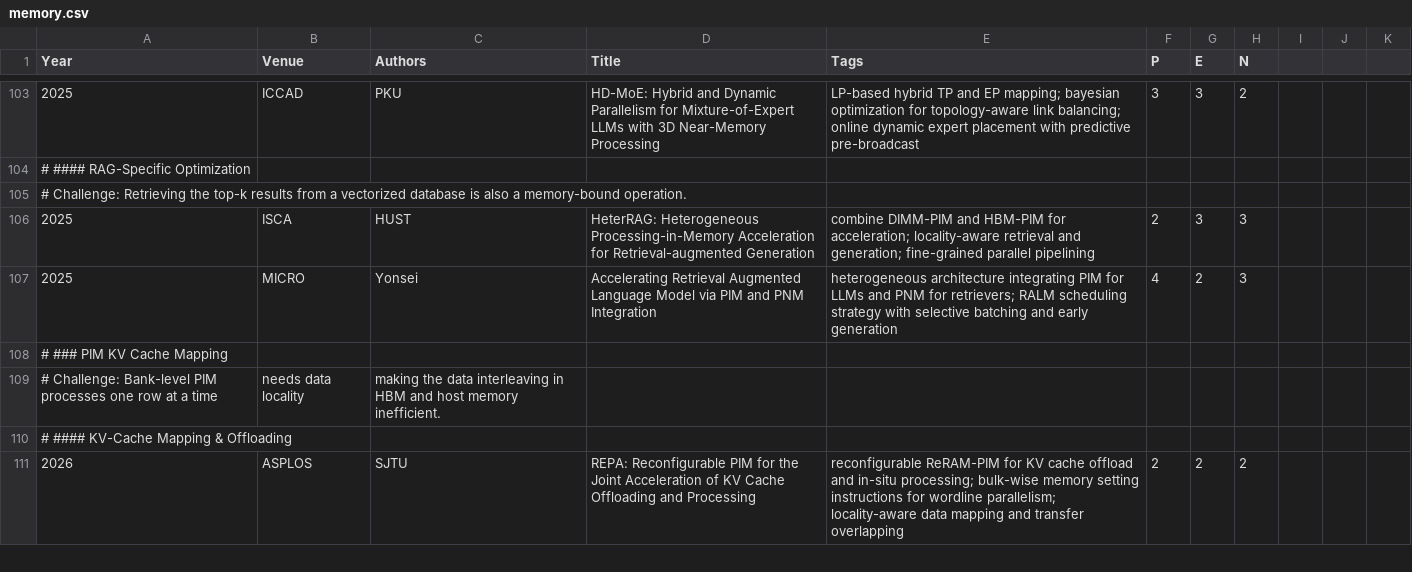
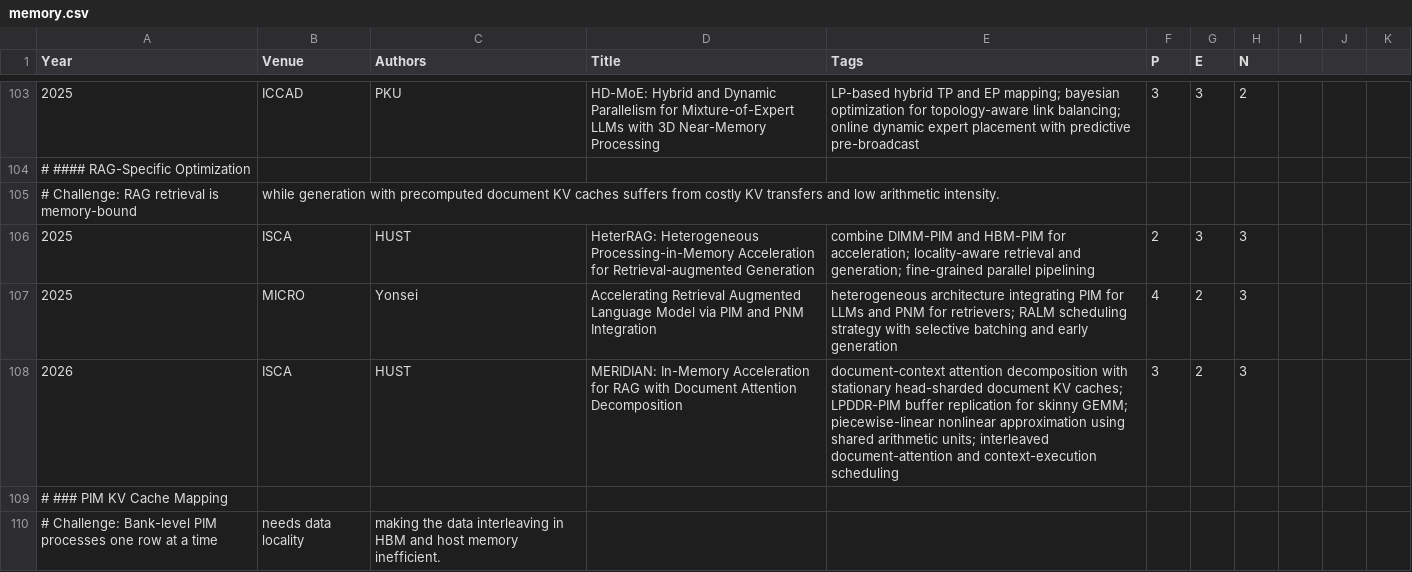
Before and after one commit to pku-lemonade/review, a CSV file: docs/data/hardware/memory.csv, drawn as a sheet; only a part is shown, gaps mark what is left out; the shorter side is filled out with more unchanged rows; removed rows and columns are numbered as before the commit, all else as after; the diff names each change by its address in the sheet, - before the commit and + after, or states it on an @@ line.

```diff
--- a/docs/data/hardware/memory.csv
+++ b/docs/data/hardware/memory.csv
-row 105: # Challenge: Retrieving the top-k results from a vectorized database is also a memory-bound operation.
+row 105: # Challenge: RAG retrieval is memory-bound | while generation with precomputed document KV caches suffers from costly KV transfers and low arithmetic intensity.
+row 108: 2026 | ISCA | HUST | MERIDIAN: In-Memory Acceleration for RAG with Document Attention Decomposition | document-context attention decomposition with stationary head-sharded document KV caches; LPDDR-PIM buffer replication for skinny GEMM; piecewise-linear nonlinear approximation using shared arithmetic units; interleaved document-attention and context-execution scheduling | 3 | 2 | 3
```
Also changed, not shown: docs/data/hardware/accelerators.csv.
